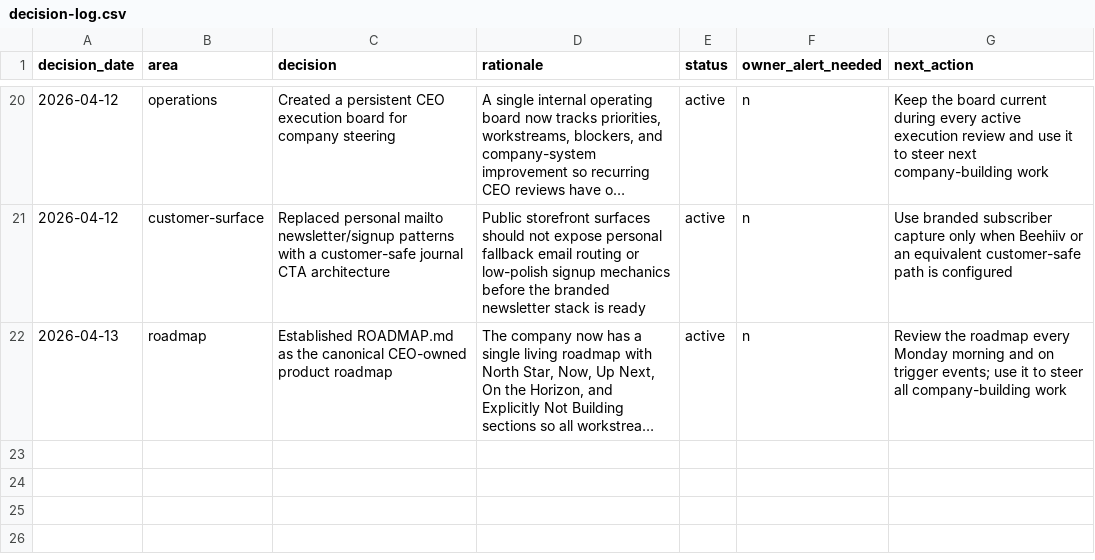
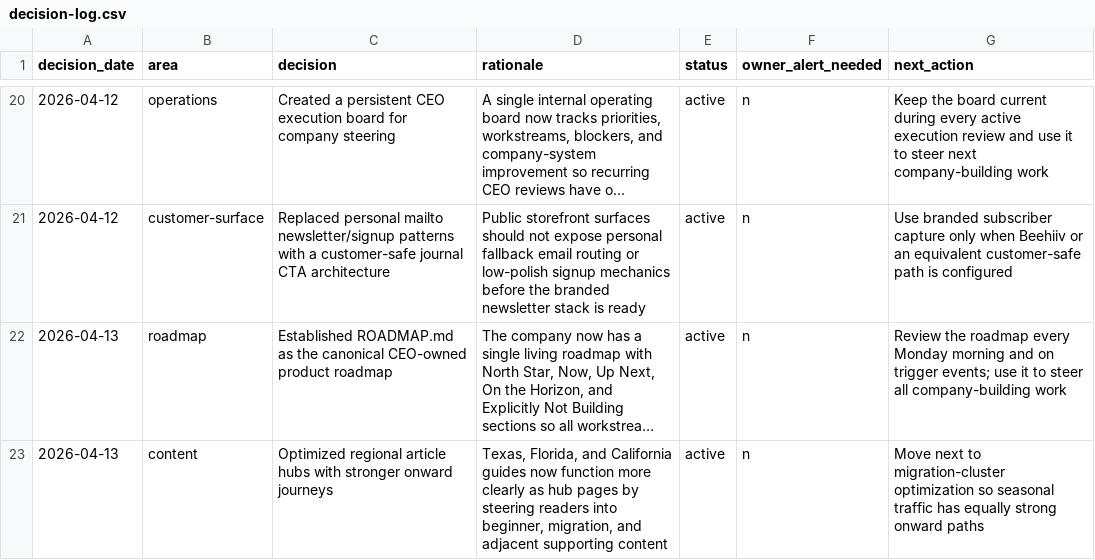
Before and after one commit to dishadc/field-feather-co, a CSV file: data/decision-log.csv, drawn as a sheet; only a part is shown, gaps mark what is left out; long unchanged cells end in …; the diff names each change by its address in the sheet, - before the commit and + after, or states it on an @@ line.

Commit message:
feat: optimize regional article hubs

```diff
--- a/data/decision-log.csv
+++ b/data/decision-log.csv
+row 23: 2026-04-13 | content | Optimized regional article hubs with stronger onward journeys | Texas, Florida, and California guides now function more clearly as hub pages by steering readers into beginner, migration, and adjacent supporting content | active | n | Move next to migration-cluster optimization so seasonal traffic has equally strong onward paths
```
Also changed, not shown: 11 other files.
